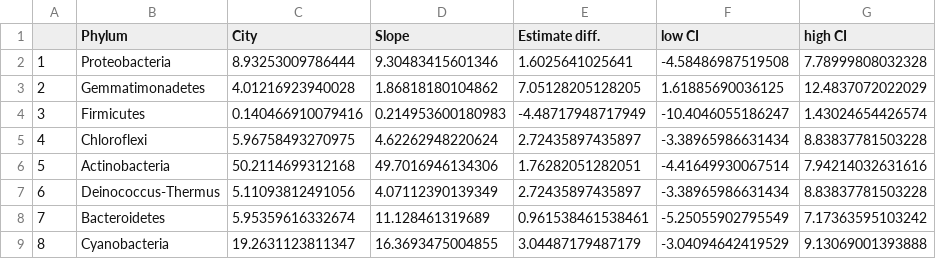
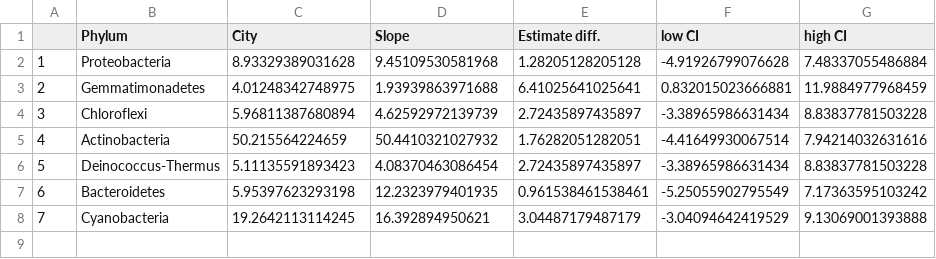
Before and after one commit to roey-angel/BRC_growth_microbiome, a CSV file: Results/BRC_growth_rate_Location_Phylum_CI.csv, drawn as a sheet; removed rows and columns are numbered as before the commit, all else as after; the diff names each change by its address in the sheet, - before the commit and + after, or states it on an @@ line.

```diff
--- a/Results/BRC_growth_rate_Location_Phylum_CI.csv
+++ b/Results/BRC_growth_rate_Location_Phylum_CI.csv
-C2 (City): 8.93253009786444
+C2 (City): 8.93329389031628
-D2 (Slope): 9.30483415601346
+D2 (Slope): 9.45109530581968
-E2 (Estimate diff.): 1.6025641025641
+E2 (Estimate diff.): 1.28205128205128
-F2 (low CI): -4.58486987519508
+F2 (low CI): -4.91926799076628
-G2 (high CI): 7.78999808032328
+G2 (high CI): 7.48337055486884
-C3 (City): 4.01216923940028
+C3 (City): 4.01248342748975
-D3 (Slope): 1.86818180104862
+D3 (Slope): 1.93939863971688
-E3 (Estimate diff.): 7.05128205128205
+E3 (Estimate diff.): 6.41025641025641
-F3 (low CI): 1.61885690036125
+F3 (low CI): 0.832015023666881
-G3 (high CI): 12.4837072022029
+G3 (high CI): 11.9884977968459
-row 4: 3 | Firmicutes | 0.140466910079416 | 0.214953600180983 | -4.48717948717949 | -10.4046055186247 | 1.43024654426574
@@ column A renumbered from row 4 down @@
-C4 (City): 5.96758493270975
+C4 (City): 5.96811387680894
-D4 (Slope): 4.62262948220624
+D4 (Slope): 4.62592972139739
-C5 (City): 50.2114699312168
+C5 (City): 50.215564224659
-D5 (Slope): 49.7016946134306
+D5 (Slope): 50.4410321027932
-C6 (City): 5.11093812491056
+C6 (City): 5.11135591893423
-D6 (Slope): 4.07112390139349
+D6 (Slope): 4.08370463086454
-C7 (City): 5.95359616332674
+C7 (City): 5.95397623293198
-D7 (Slope): 11.128461319689
+D7 (Slope): 12.2323979401935
-C8 (City): 19.2631123811347
+C8 (City): 19.2642113114245
-D8 (Slope): 16.3693475004855
+D8 (Slope): 16.392894950621
```
Also changed, not shown: Results/BRC_growth_rate_Location_Phylum_Pvals.csv, Results/BRC_growth_rate_Location_Rock_Phylum_CI.csv, 11 other files.
